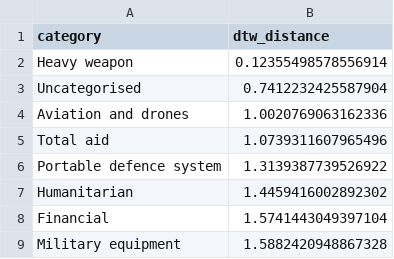
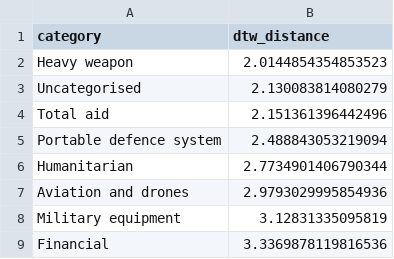
Before and after one commit to senapol/ADS, a CSV file: dtw_distances_per_category.csv, drawn as a sheet.

```diff
--- a/dtw_distances_per_category.csv
+++ b/dtw_distances_per_category.csv
@@ -1,9 +1,9 @@
 category,dtw_distance
-Heavy weapon,0.12355498578556914
-Uncategorised,0.7412232425587904
-Aviation and drones,1.0020769063162336
-Total aid,1.0739311607965496
-Portable defence system,1.3139387739526922
-Humanitarian,1.4459416002892302
-Financial,1.5741443049397104
-Military equipment,1.5882420948867328
+Heavy weapon,2.0144854354853523
+Uncategorised,2.130083814080279
+Total aid,2.151361396442496
+Portable defence system,2.488843053219094
+Humanitarian,2.7734901406790344
+Aviation and drones,2.9793029995854936
+Military equipment,3.12831335095819
+Financial,3.3369878119816536
```
Also changed, not shown: 1 other file.
